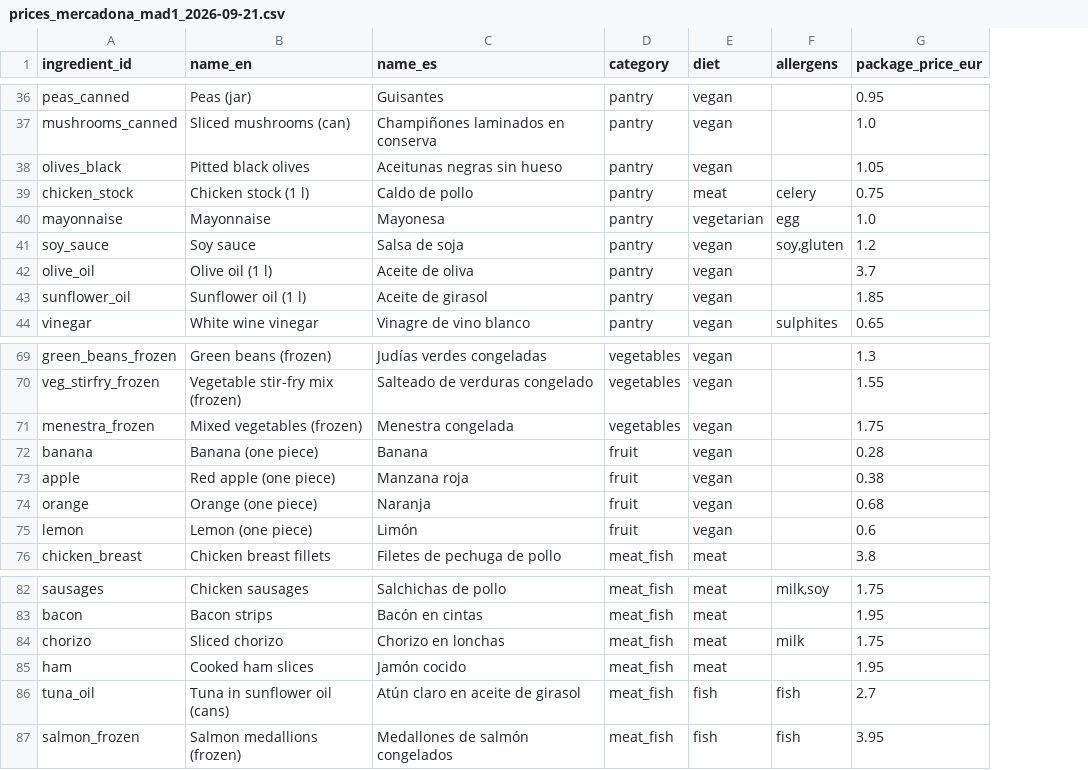
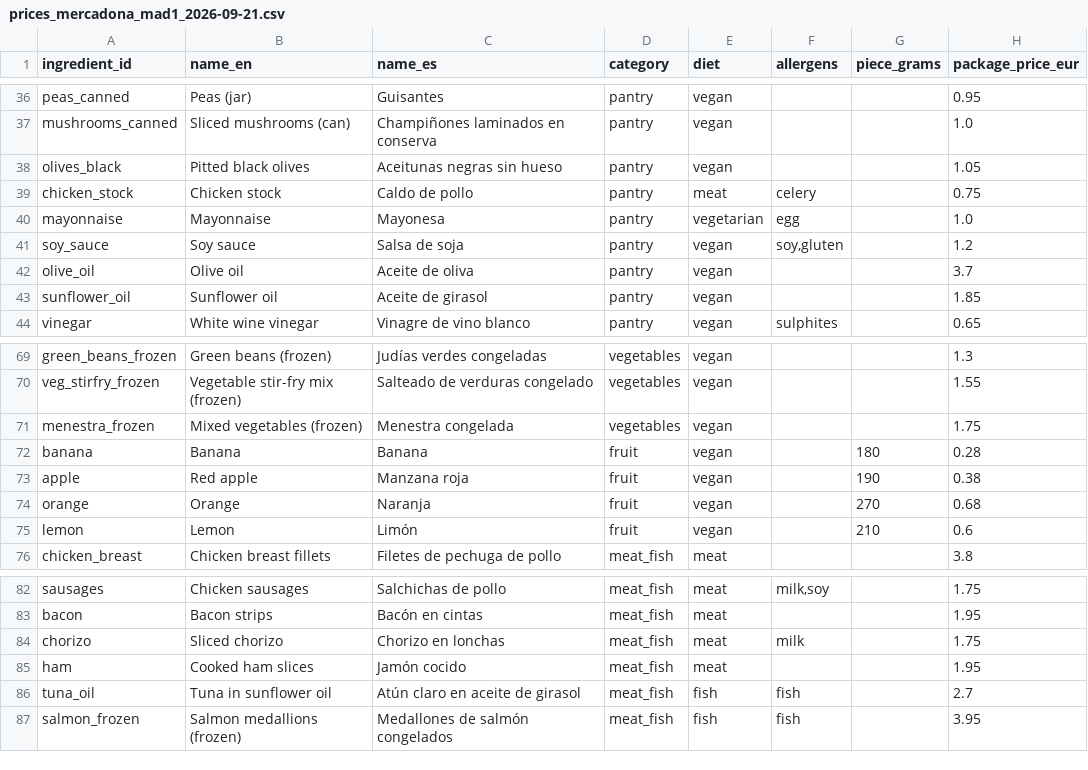
Before and after one commit to Matdimon90/student-meal-planner, a CSV file: data/prices_mercadona_mad1_2026-09-21.csv, drawn as a sheet; only a part is shown, gaps mark what is left out; the diff covers the shown part only; the diff names each change by its address in the sheet, - before the commit and + after, or states it on an @@ line.

Commit message:
Rebuild the Mercadona snapshot with cleaned names and piece weights

```diff
--- a/data/prices_mercadona_mad1_2026-09-21.csv
+++ b/data/prices_mercadona_mad1_2026-09-21.csv
+column G (piece_grams), rows 72-75: 180 | 190 | 270 | 210
-B39 (name_en): Chicken stock (1 l)
+B39 (name_en): Chicken stock
-B42 (name_en): Olive oil (1 l)
+B42 (name_en): Olive oil
-B43 (name_en): Sunflower oil (1 l)
+B43 (name_en): Sunflower oil
-B72 (name_en): Banana (one piece)
+B72 (name_en): Banana
-B73 (name_en): Red apple (one piece)
+B73 (name_en): Red apple
-B74 (name_en): Orange (one piece)
+B74 (name_en): Orange
-B75 (name_en): Lemon (one piece)
+B75 (name_en): Lemon
-B86 (name_en): Tuna in sunflower oil (cans)
+B86 (name_en): Tuna in sunflower oil
```
Also changed, not shown: 12 edited cells elsewhere in this file.
